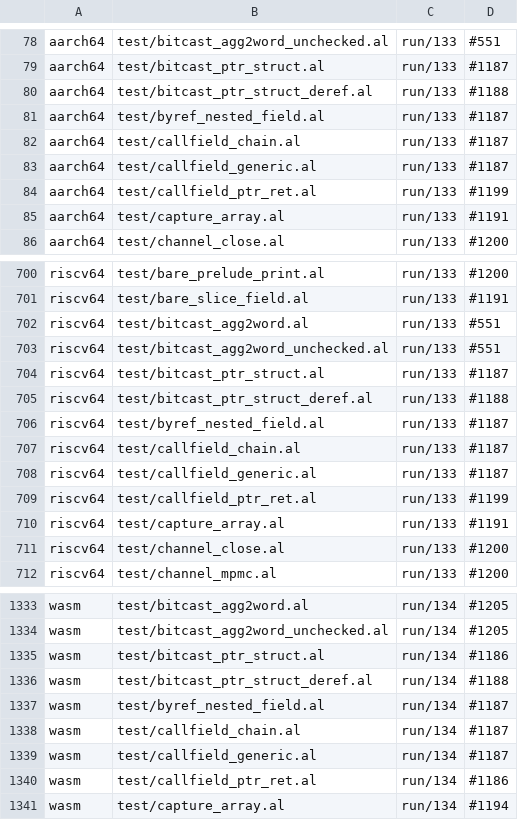
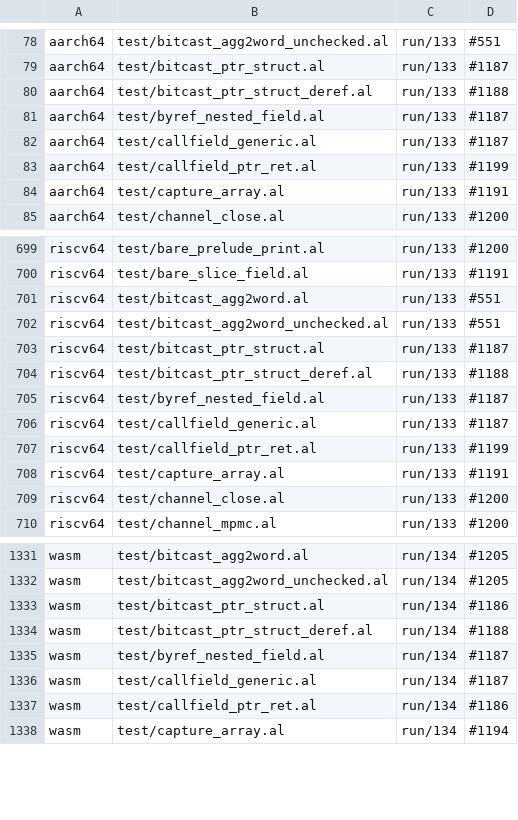
Before and after one commit to alatyr-programming-language/compiler, a TSV file: scripts/known-deviations.tsv, drawn as a sheet; only a part is shown, gaps mark what is left out.

Commit message:
test: follow IR-41's struct results in three fixtures' expectations
- test/reject_narrow_slot_rebind.al: x86_64 now builds `main` from the shared IR, as the
  twins already did, and answers 42. The program is valid under Declarations §5 (block
  scope), so e2e asserts `run 42` in place of the legacy refusal.
- test/issue448_enum_place_match.al: wasm answers 42 now that `mk`'s struct result is
  built from the IR, so the directive and `run_wat` change from the trap to 42.
- test/callfield_chain.al: its three twin rows in known-deviations (#1187) are stale,
  because the twins answer 33, which the directive asks for.

Refs #1786

```diff
--- a/scripts/known-deviations.tsv
+++ b/scripts/known-deviations.tsv
@@ -81,3 +81,2 @@ aarch64	test/bitcast_ptr_struct_deref.al	run/133	#1188
 aarch64	test/byref_nested_field.al	run/133	#1187
-aarch64	test/callfield_chain.al	run/133	#1187
 aarch64	test/callfield_generic.al	run/133	#1187
@@ -706,3 +705,2 @@ riscv64	test/bitcast_ptr_struct_deref.al	run/133	#1188
 riscv64	test/byref_nested_field.al	run/133	#1187
-riscv64	test/callfield_chain.al	run/133	#1187
 riscv64	test/callfield_generic.al	run/133	#1187
@@ -1337,3 +1335,2 @@ wasm	test/bitcast_ptr_struct_deref.al	run/134	#1188
 wasm	test/byref_nested_field.al	run/134	#1187
-wasm	test/callfield_chain.al	run/134	#1187
 wasm	test/callfield_generic.al	run/134	#1187
```
Also changed, not shown: 3 other files.
